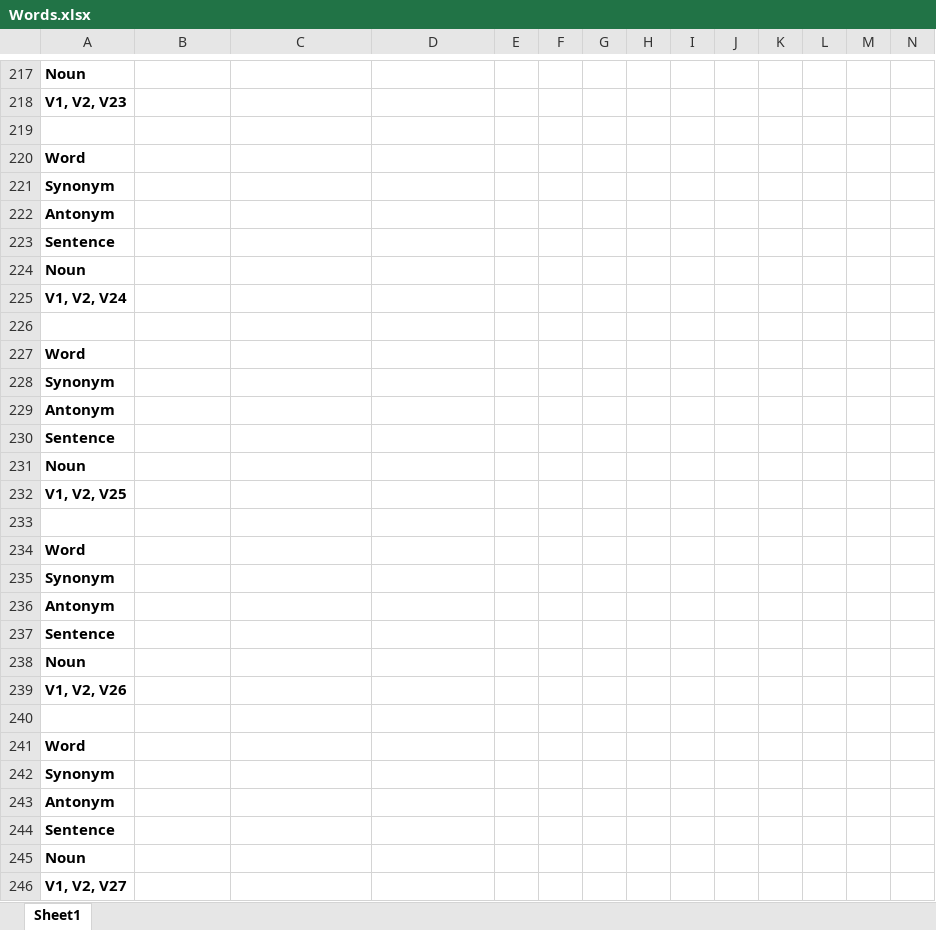
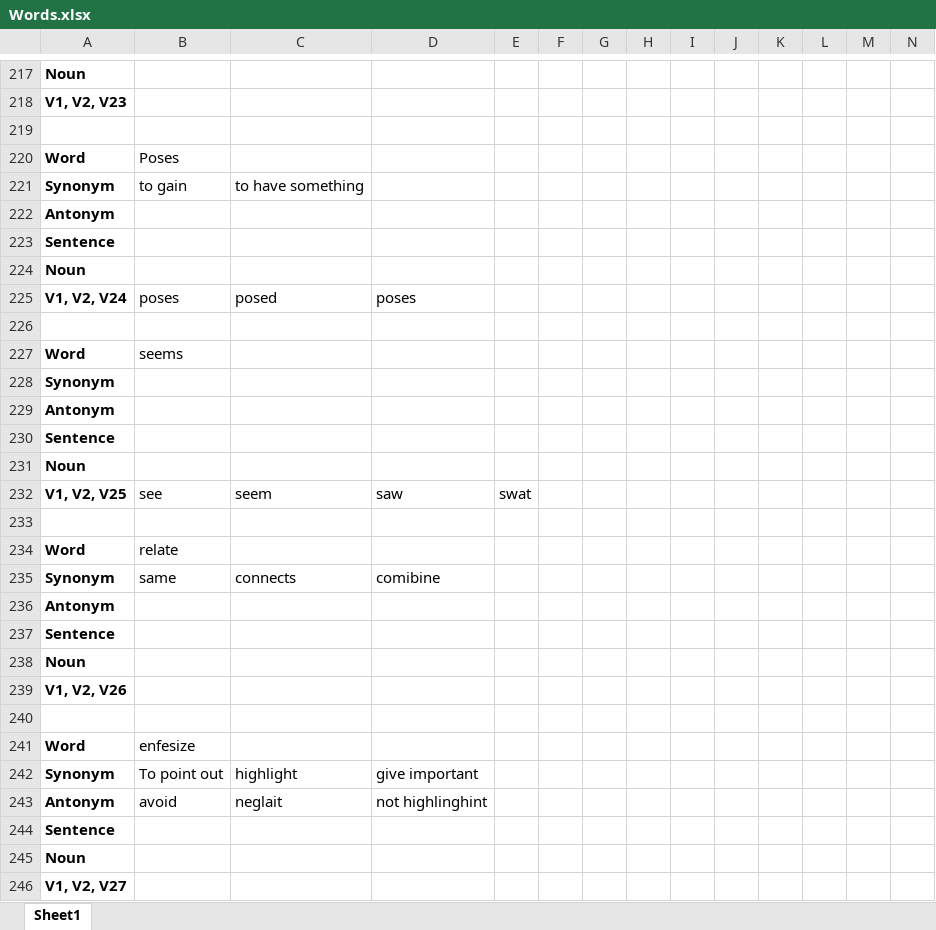
Before and after one commit to Aniketps/Java_Full_Stack_data, an Excel workbook: Soft skills/Words.xlsx, sheet Sheet1, drawn as a sheet; only a part is shown, gaps mark what is left out; values as stored, in another font and other column widths than the file's, no borders; removed rows and columns are numbered as before the commit, all else as after; the diff names each change by its address in the sheet, - before the commit and + after, or states it on an @@ line.

```diff
--- a/Soft skills/Words.xlsx (sheet Sheet1)
+++ b/Soft skills/Words.xlsx (sheet Sheet1)
-B220: (empty)
+B220: Poses
+row 221: Synonym | to gain | to have something
@@ row 229 moved to row 222: Antonym @@
@@ row 230 moved to row 223: Sentence @@
@@ row 231 moved to row 224: Noun @@
+row 225: V1, V2, V24 | poses | posed | poses
+row 226: (empty)
+row 227: Word | seems
-row 225: V1, V2, V24
+row 232: V1, V2, V25 | see | seem | saw | swat
-B234: (empty)
+B234: relate
-row 228: Synonym
-row 232: V1, V2, V25
-row 235: (empty)
+row 235: Synonym | same | connects | comibine
-row 234: Word
-row 235: Synonym
-B241: (empty)
+B241: enfesize
-row 242: Synonym
-row 243: Antonym
+row 242: Synonym | To point out | highlight | give important
+row 243: Antonym | avoid | neglait | not highlinghint
```
Also changed, not shown: 8 other files.
